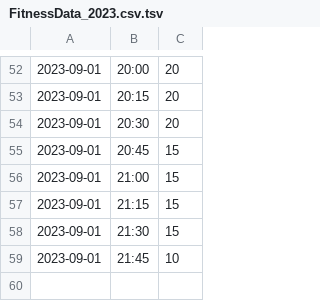
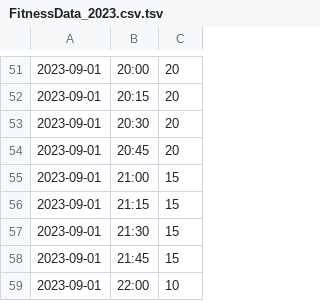
Before and after one commit to sablju/1711-task1, a TSV file: coursework2/FitnessData_2023.csv.tsv, drawn as a sheet; only a part is shown, gaps mark what is left out; the diff covers the shown part only.

Commit message:
coursework2

```diff
--- a/coursework2/FitnessData_2023.csv.tsv
+++ b/coursework2/FitnessData_2023.csv.tsv
@@ -54,3 +53,3 @@
 2023-09-01	20:30	20
-2023-09-01	20:45	15
+2023-09-01	20:45	20
 2023-09-01	21:00	15
@@ -58,2 +57,3 @@
 2023-09-01	21:30	15
-2023-09-01	21:45	10
+2023-09-01	21:45	15
+2023-09-01	22:00	10
```
Also changed, not shown: 16 added rows, 17 removed rows, 1 moved row and 28 edited cells elsewhere in this file, 3 other files.
